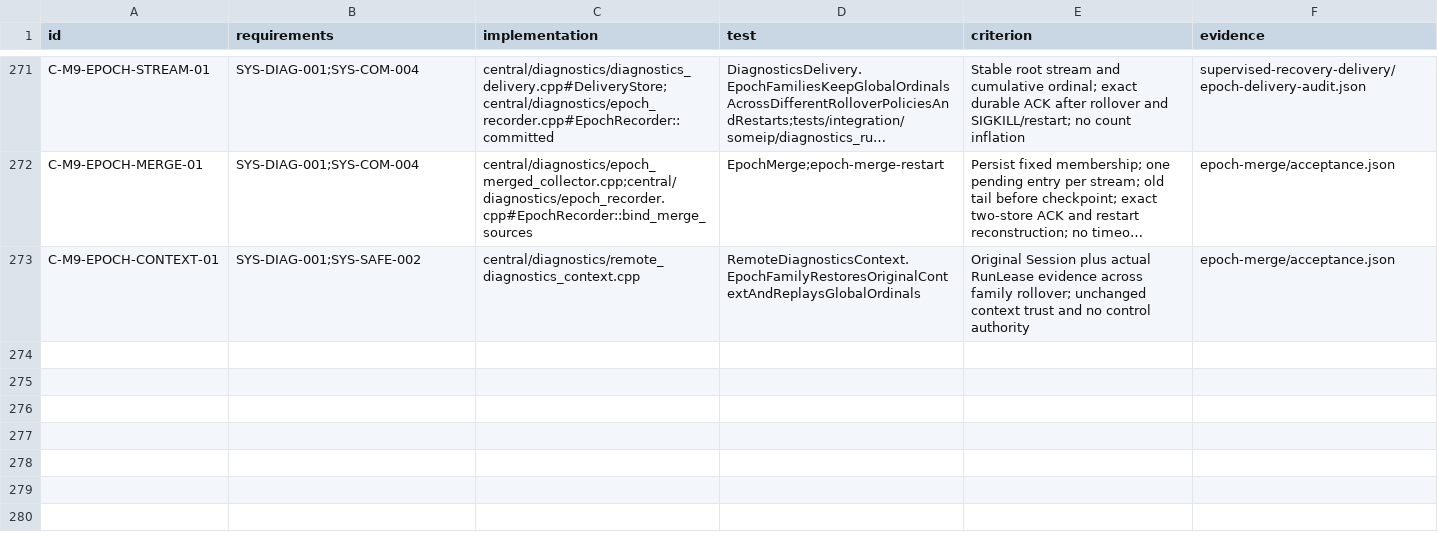
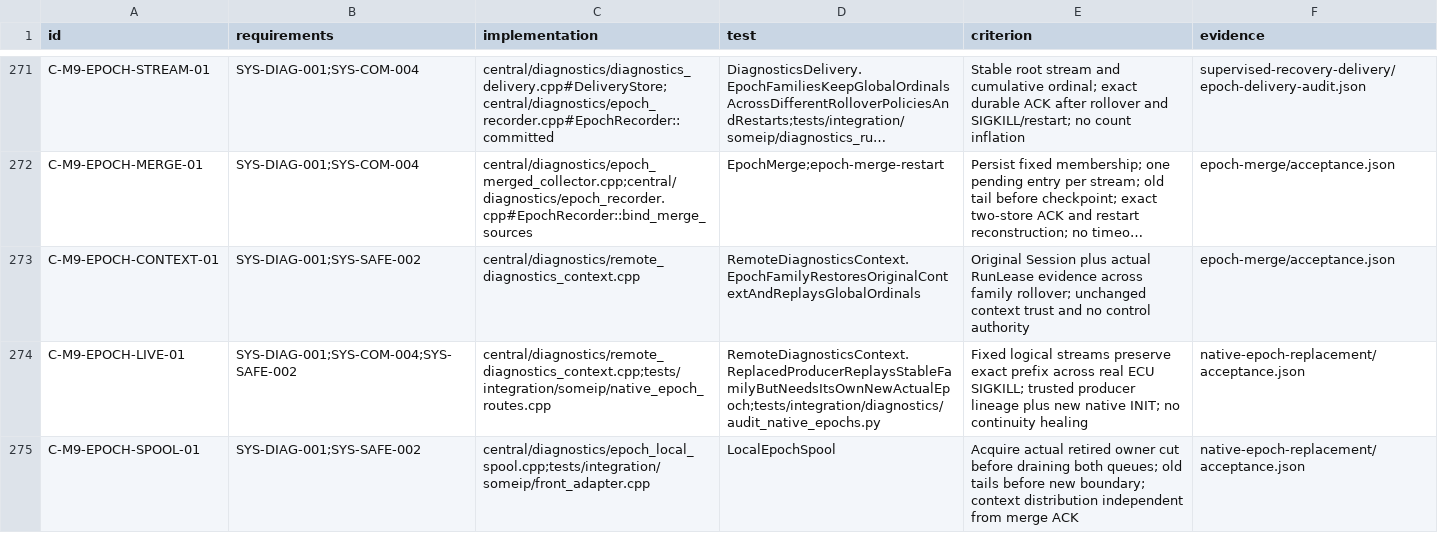
Before and after one commit to shinjuyeop/StrataDrive, a CSV file: docs/test-plan/component-traceability.csv, drawn as a sheet; only a part is shown, gaps mark what is left out; long unchanged cells end in …; the diff names each change by its address in the sheet, - before the commit and + after, or states it on an @@ line.

Commit message:
Connect live ECU replacement to epoch diagnostic streams

```diff
--- a/docs/test-plan/component-traceability.csv
+++ b/docs/test-plan/component-traceability.csv
+row 274: C-M9-EPOCH-LIVE-01 | SYS-DIAG-001;SYS-COM-004;SYS-SAFE-002 | central/diagnostics/remote_diagnostics_context.cpp;tests/integration/someip/native_epoch_routes.cpp | RemoteDiagnosticsContext.ReplacedProducerReplaysStableFamilyButNeedsItsOwnNewActualEpoch;tests/integration/diagnostics/audit_native_epochs.py | Fixed logical streams preserve exact prefix across real ECU SIGKILL; trusted producer lineage plus new native INIT; no continuity healing | native-epoch-replacement/acceptance.json
+row 275: C-M9-EPOCH-SPOOL-01 | SYS-DIAG-001;SYS-SAFE-002 | central/diagnostics/epoch_local_spool.cpp;tests/integration/someip/front_adapter.cpp | LocalEpochSpool | Acquire actual retired owner cut before draining both queues; old tails before new boundary; context distribution independent from merge ACK | native-epoch-replacement/acceptance.json
```
Also changed, not shown: 28 other files.
